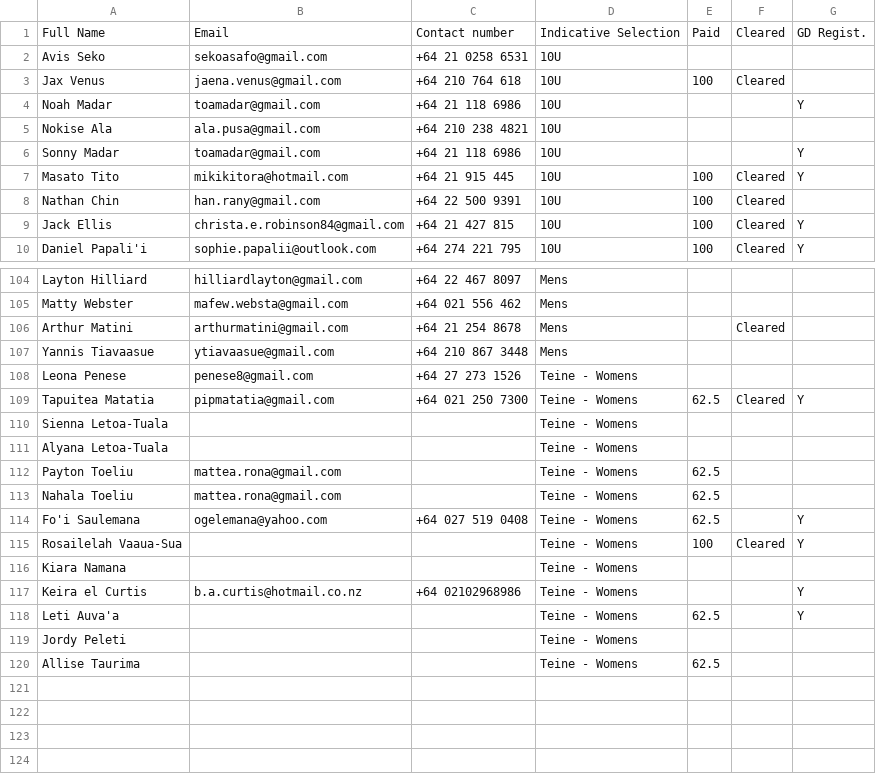
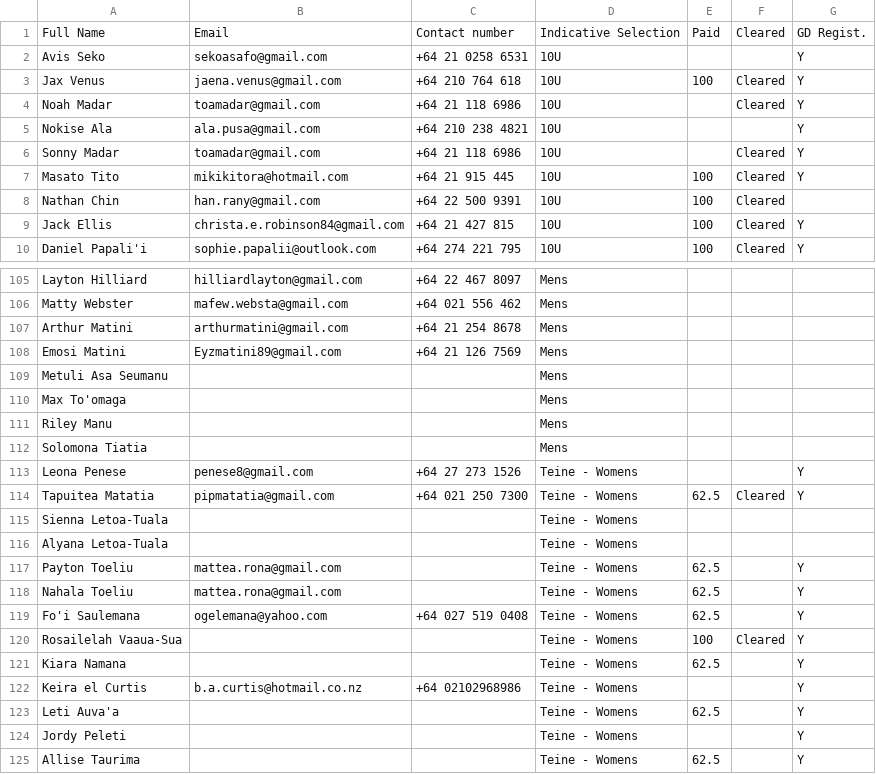
Before and after one commit to limonza/te-tai-hou-teams-2025, a CSV file: teams.csv, drawn as a sheet; only a part is shown, gaps mark what is left out; the diff covers the shown part only.

```diff
--- a/teams.csv
+++ b/teams.csv
@@ -1,7 +1,7 @@
 Full Name,Email,Contact number,Indicative Selection,Paid,Cleared,GD Regist.
-Avis Seko,sekoasafo@gmail.com,+64 21 0258 6531,10U,,,
-Jax Venus,jaena.venus@gmail.com,+64 210 764 618,10U,100,Cleared,
-Noah Madar,toamadar@gmail.com,+64 21 118 6986,10U,,,Y
-Nokise Ala,ala.pusa@gmail.com,+64 210 238 4821,10U,,,
-Sonny Madar,toamadar@gmail.com,+64 21 118 6986,10U,,,Y
+Avis Seko,sekoasafo@gmail.com,+64 21 0258 6531,10U,,,Y
+Jax Venus,jaena.venus@gmail.com,+64 210 764 618,10U,100,Cleared,Y
+Noah Madar,toamadar@gmail.com,+64 21 118 6986,10U,,Cleared,Y
+Nokise Ala,ala.pusa@gmail.com,+64 210 238 4821,10U,,,Y
+Sonny Madar,toamadar@gmail.com,+64 21 118 6986,10U,,Cleared,Y
 Masato Tito,mikikitora@hotmail.com,+64 21 915 445,10U,100,Cleared,Y
@@ -105,5 +106,9 @@ Layton Hilliard,hilliardlayton@gmail.com,+64 22 467 8097,Mens,,,
 Matty Webster,mafew.websta@gmail.com,+64 021 556 462,Mens,,,
-Arthur Matini,arthurmatini@gmail.com,+64 21 254 8678,Mens,,Cleared,
-Yannis Tiavaasue,ytiavaasue@gmail.com,+64 210 867 3448,Mens,,,
-Leona Penese,penese8@gmail.com,+64 27 273 1526,Teine - Womens,,,
+Arthur Matini,arthurmatini@gmail.com,+64 21 254 8678,Mens,,,
+Emosi Matini,Eyzmatini89@gmail.com,+64 21 126 7569,Mens,,,
+Metuli Asa Seumanu,,,Mens,,,
+Max To'omaga,,,Mens,,,
+Riley Manu,,,Mens,,,
+Solomona Tiatia,,,Mens,,,
+Leona Penese,penese8@gmail.com,+64 27 273 1526,Teine - Womens,,,Y
 Tapuitea Matatia,pipmatatia@gmail.com,+64 021 250 7300,Teine - Womens,62.5,Cleared,Y
@@ -111,10 +116,10 @@ Sienna Letoa-Tuala,,,Teine - Womens,,,
 Alyana Letoa-Tuala,,,Teine - Womens,,,
-Payton Toeliu,mattea.rona@gmail.com,,Teine - Womens,62.5,,
-Nahala Toeliu,mattea.rona@gmail.com,,Teine - Womens,62.5,,
+Payton Toeliu,mattea.rona@gmail.com,,Teine - Womens,62.5,,Y
+Nahala Toeliu,mattea.rona@gmail.com,,Teine - Womens,62.5,,Y
 Fo'i Saulemana,ogelemana@yahoo.com,+64 027 519 0408,Teine - Womens,62.5,,Y
 Rosailelah Vaaua-Sua,,,Teine - Womens,100,Cleared,Y
-Kiara Namana,,,Teine - Womens,,,
+Kiara Namana,,,Teine - Womens,62.5,,Y
 Keira el Curtis,b.a.curtis@hotmail.co.nz,+64 02102968986,Teine - Womens,,,Y
 Leti Auva'a,,,Teine - Womens,62.5,,Y
-Jordy Peleti,,,Teine - Womens,,,
-Allise Taurima,,,Teine - Womens,62.5,,
+Jordy Peleti,,,Teine - Womens,,,Y
+Allise Taurima,,,Teine - Womens,62.5,,Y
```
Also changed, not shown: 7 added rows, 6 removed rows and 41 edited cells elsewhere in this file.
